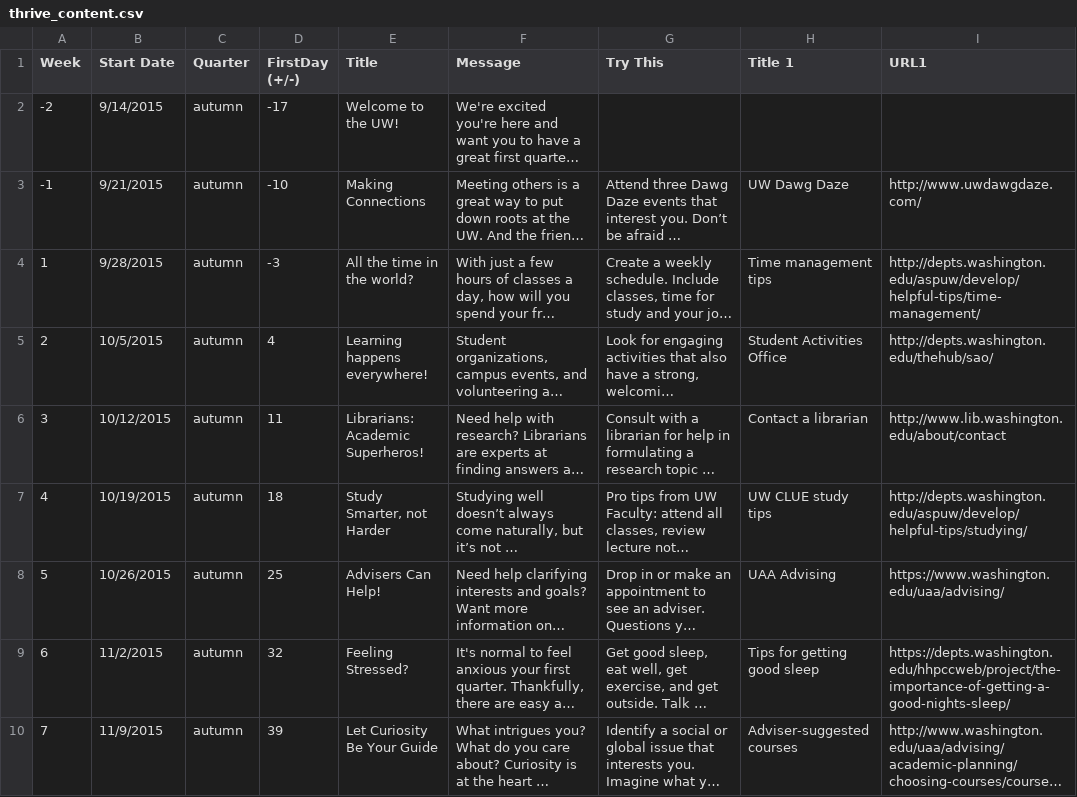
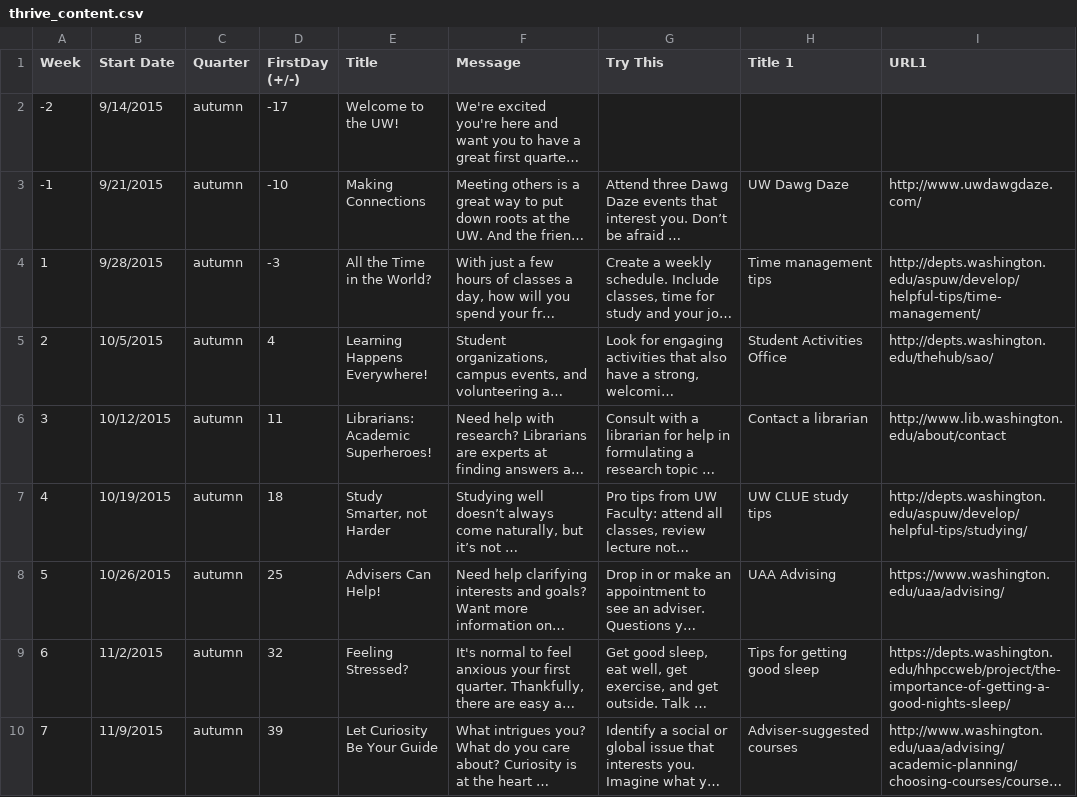
Before and after one commit to uw-it-aca/myuw, a CSV file: myuw/data/thrive_content.csv, drawn as a sheet; only a part is shown; long unchanged cells end in …; the diff names each change by its address in the sheet, - before the commit and + after, or states it on an @@ line.

Commit message:
resolves MUWM-3319 and MUWM-3320

```diff
--- a/myuw/data/thrive_content.csv
+++ b/myuw/data/thrive_content.csv
-E4 (Title): All the time in the world?
+E4 (Title): All the Time in the World?
-E5 (Title): Learning happens everywhere!
+E5 (Title): Learning Happens Everywhere!
-E6 (Title): Librarians: Academic Superheros!
+E6 (Title): Librarians: Academic Superheroes!
```
